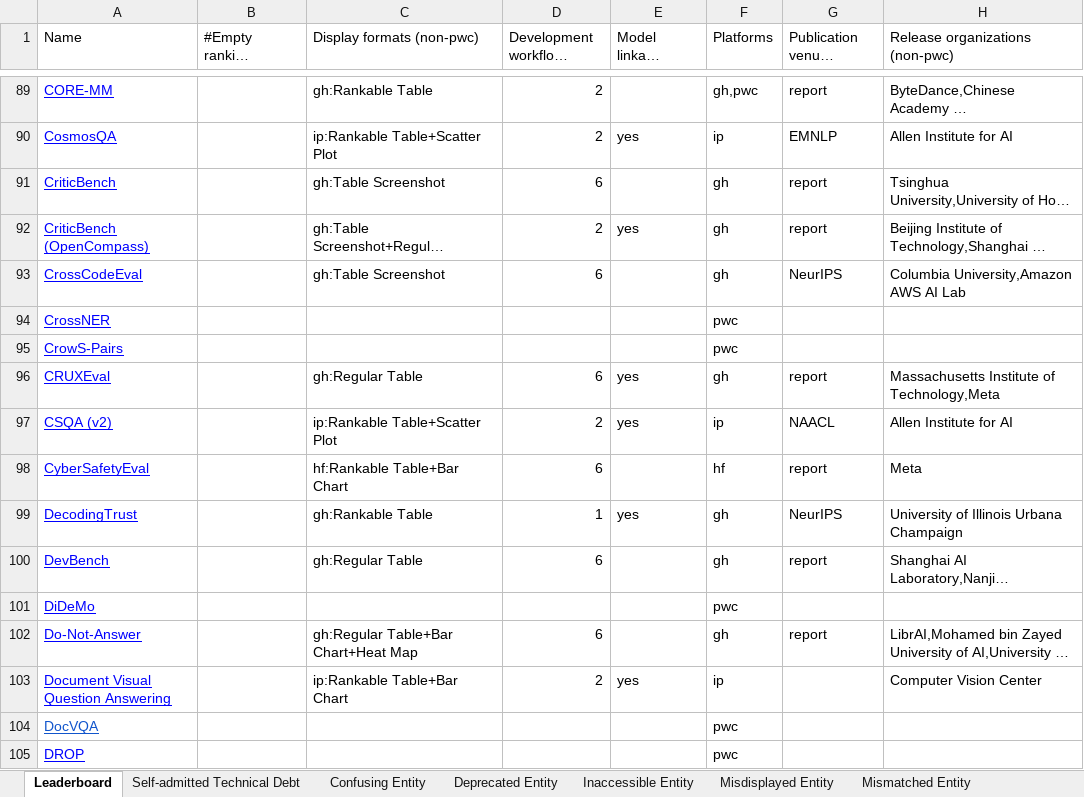
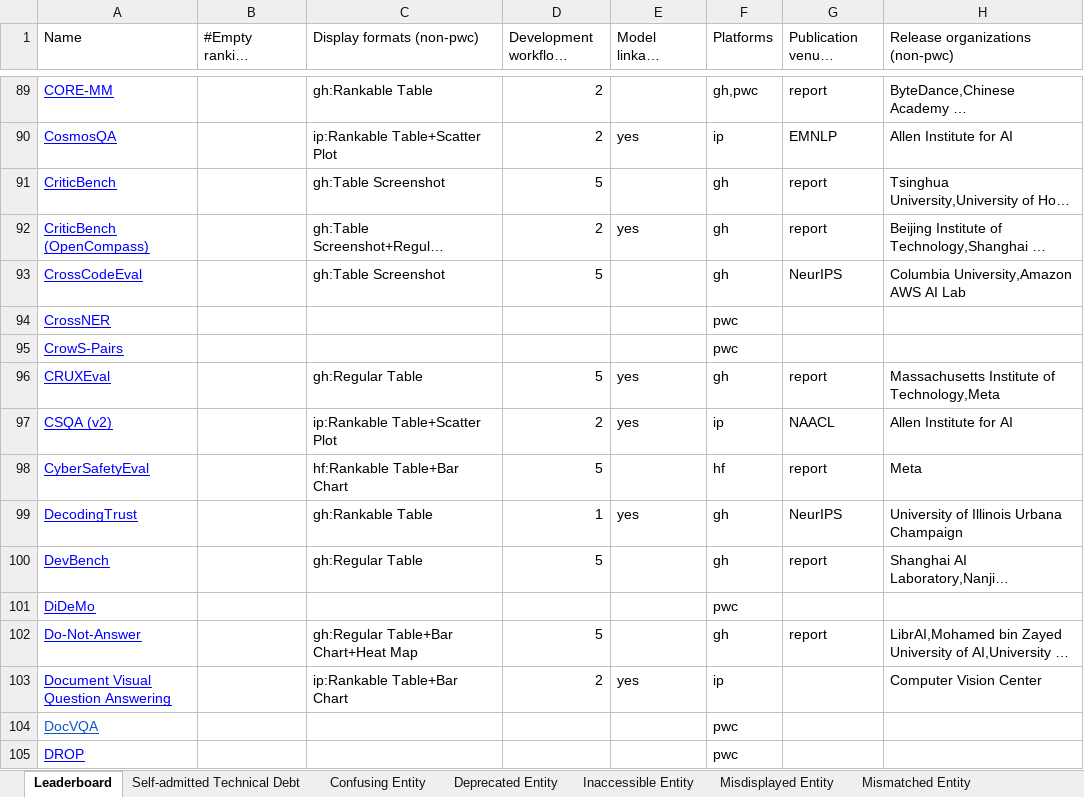
Before and after one commit to zhimin-z/Foundation-Model-Leaderboard-Survey, an Excel workbook: meta/Foundation Model Leaderboards.xlsx, sheet Leaderboard, drawn as a sheet; only a part is shown, gaps mark what is left out; long unchanged cells end in …; values as stored, in another font and other column widths than the file's, no borders; charts and pictures not drawn; the diff covers the shown part only; the diff names each change by its address in the sheet, - before the commit and + after, or states it on an @@ line.

```diff
--- a/meta/Foundation Model Leaderboards.xlsx (sheet Leaderboard)
+++ b/meta/Foundation Model Leaderboards.xlsx (sheet Leaderboard)
-D91 (Development workflows (non-pwc)): 6
+D91 (Development workflows (non-pwc)): 5
-D93 (Development workflows (non-pwc)): 6
+D93 (Development workflows (non-pwc)): 5
-D96 (Development workflows (non-pwc)): 6
+D96 (Development workflows (non-pwc)): 5
-D98 (Development workflows (non-pwc)): 6
+D98 (Development workflows (non-pwc)): 5
-D100 (Development workflows (non-pwc)): 6
+D100 (Development workflows (non-pwc)): 5
-D102 (Development workflows (non-pwc)): 6
+D102 (Development workflows (non-pwc)): 5
```
Also changed, not shown: 2 removed rows and 153 edited cells elsewhere in this sheet, sheet Others, sheet Deprecated Entity, sheet Inaccessible Entity, sheet Self-admitted Technical Debt, 4 other files.
